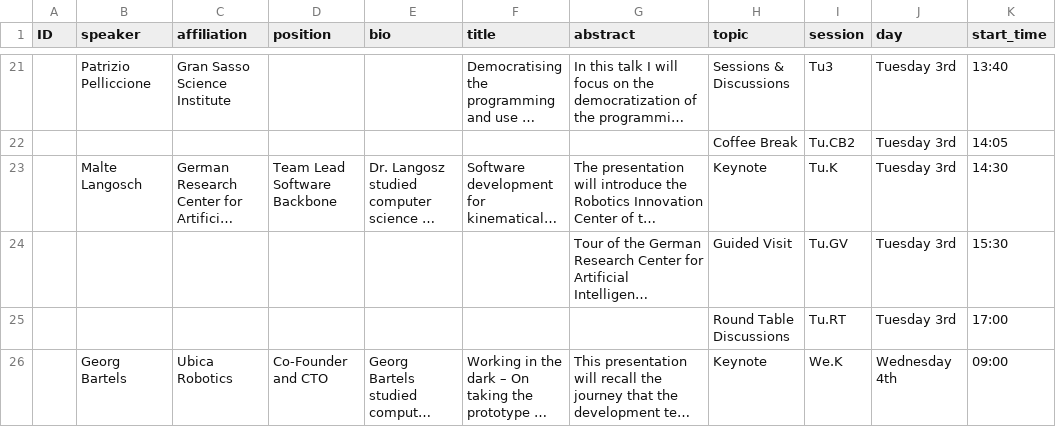
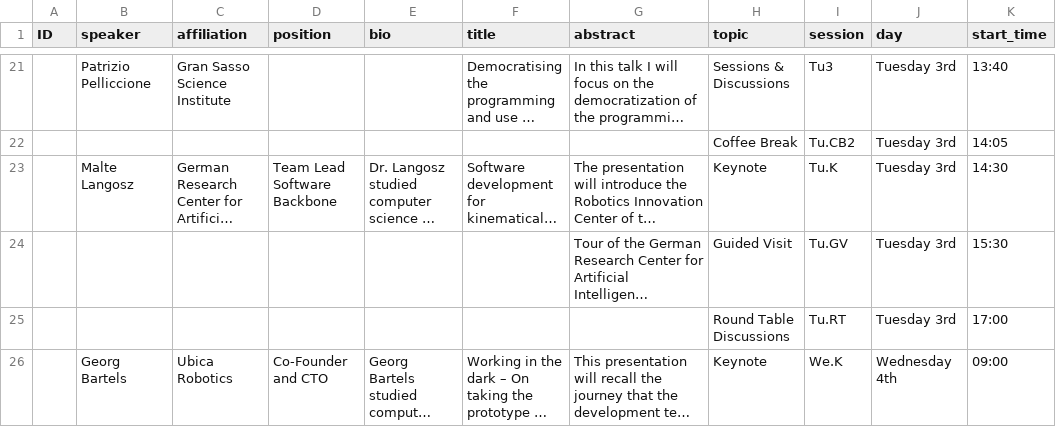
Before and after one commit to rsemeeting/rse2025, a CSV file: _data/program/program_rse24.csv, drawn as a sheet; only a part is shown, gaps mark what is left out; long unchanged cells end in …; the diff names each change by its address in the sheet, - before the commit and + after, or states it on an @@ line.

Commit message:
Update program

```diff
--- a/_data/program/program_rse24.csv
+++ b/_data/program/program_rse24.csv
-B23 (speaker): Malte Langosch
+B23 (speaker): Malte Langosz
```
